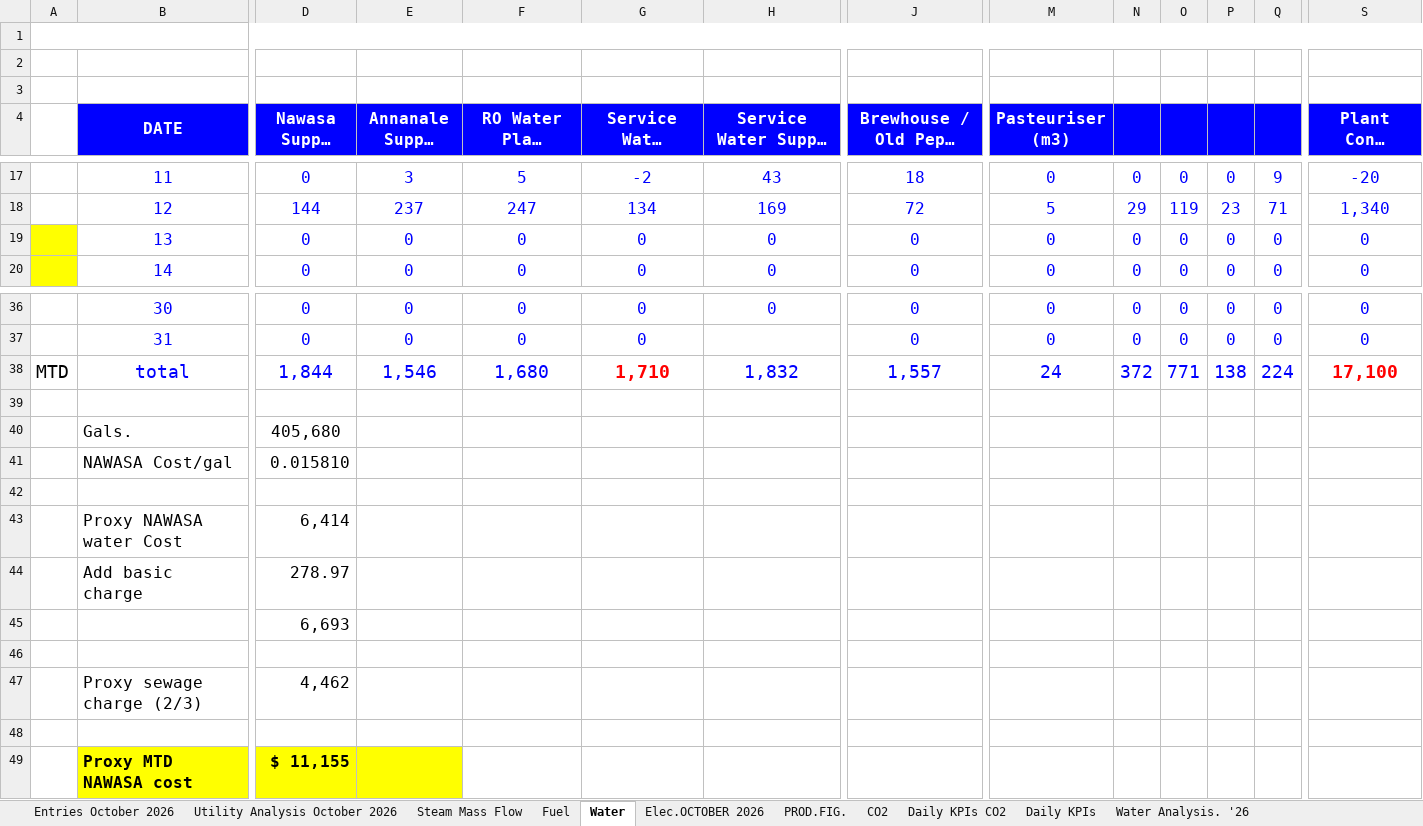
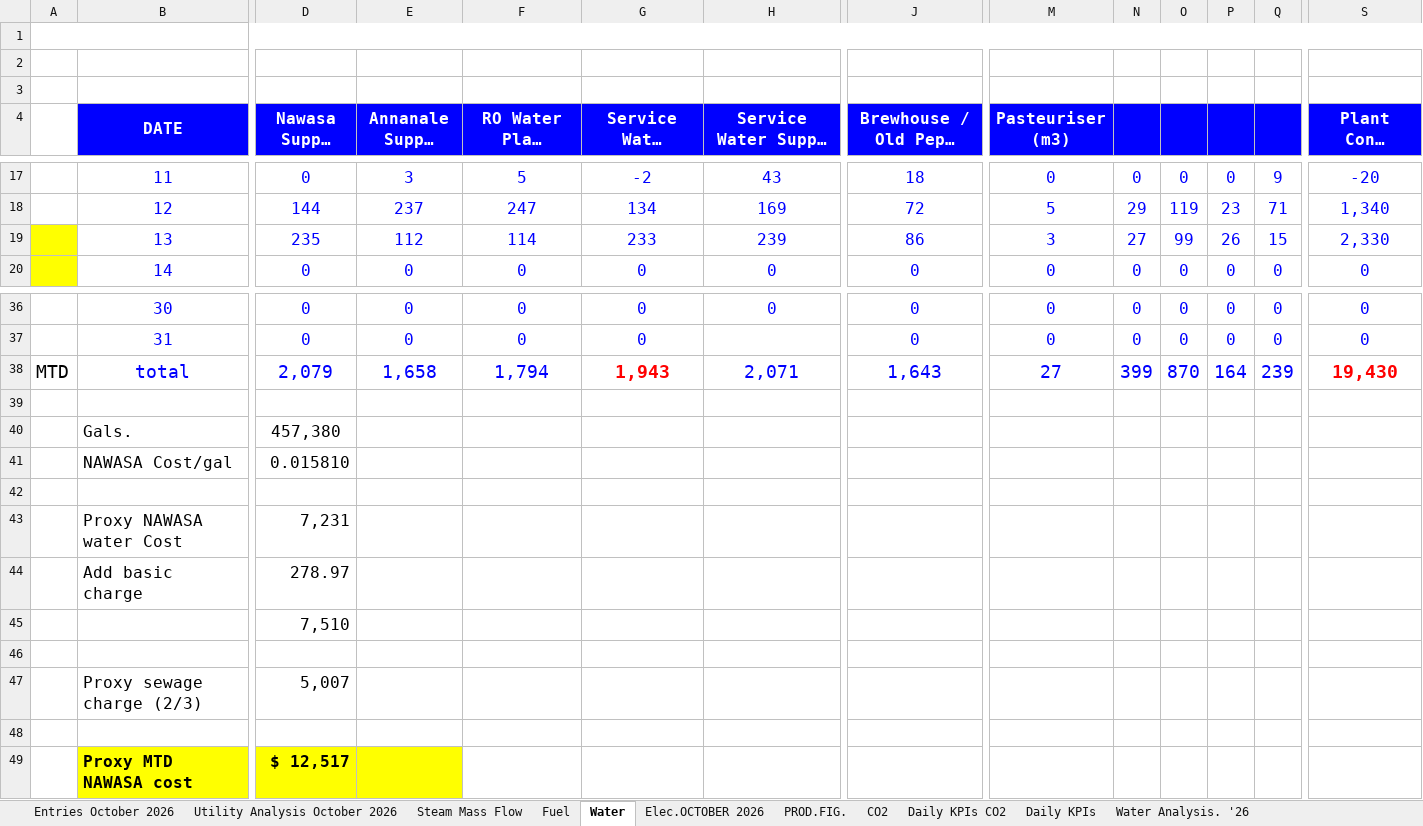
Before and after one commit to cbggrenada/dashboard, an Excel workbook: data/raw/October_26_Utilities_Tracking.xlsx, sheet Water, drawn as a sheet; only a part is shown, gaps mark what is left out; long unchanged cells end in …; values as stored, in another font and other column widths than the file's, no borders; conditional formats not drawn; the diff covers the shown part only; the diff names each change by its address in the sheet, - before the commit and + after, or states it on an @@ line.

```diff
--- a/data/raw/October_26_Utilities_Tracking.xlsx (sheet Water)
+++ b/data/raw/October_26_Utilities_Tracking.xlsx (sheet Water)
-D19 (Nawasa Supply (m3)): 0
+D19 (Nawasa Supply (m3)): 235
-E19 (Annanale Supply (m3)): 0
+E19 (Annanale Supply (m3)): 112
-F19 (RO Water Plant Nawasa (m3)): 0
+F19 (RO Water Plant Nawasa (m3)): 114
-G19 (Service Water Received (m3)): 0
+G19 (Service Water Received (m3)): 233
-H19: 0
+H19: 239
-J19 (Brewhouse / Old Pepsi Area (m3)): 0
+J19 (Brewhouse / Old Pepsi Area (m3)): 86
-M19 (Pasteuriser (m3)): 0
+M19 (Pasteuriser (m3)): 3
-N19: 0
+N19: 27
-O19: 0
+O19: 99
-P19: 0
+P19: 26
-Q19: 0
+Q19: 15
-S19 (Plant Cons. USAGE (Hl.)): 0
+S19 (Plant Cons. USAGE (Hl.)): 2,330
-D38 (Nawasa Supply (m3)): 1,844
+D38 (Nawasa Supply (m3)): 2,079
-E38 (Annanale Supply (m3)): 1,546
+E38 (Annanale Supply (m3)): 1,658
-F38 (RO Water Plant Nawasa (m3)): 1,680
+F38 (RO Water Plant Nawasa (m3)): 1,794
-G38 (Service Water Received (m3)): 1,710
+G38 (Service Water Received (m3)): 1,943
-H38: 1,832
+H38: 2,071
-J38 (Brewhouse / Old Pepsi Area (m3)): 1,557
+J38 (Brewhouse / Old Pepsi Area (m3)): 1,643
-M38 (Pasteuriser (m3)): 24
+M38 (Pasteuriser (m3)): 27
-N38: 372
+N38: 399
-O38: 771
+O38: 870
-P38: 138
+P38: 164
-Q38: 224
+Q38: 239
-S38 (Plant Cons. USAGE (Hl.)): 17,100
+S38 (Plant Cons. USAGE (Hl.)): 19,430
-D40 (Nawasa Supply (m3)): 405,680
+D40 (Nawasa Supply (m3)): 457,380
-D43 (Nawasa Supply (m3)): 6,414
+D43 (Nawasa Supply (m3)): 7,231
-D45 (Nawasa Supply (m3)): 6,693
+D45 (Nawasa Supply (m3)): 7,510
-D47 (Nawasa Supply (m3)): 4,462
+D47 (Nawasa Supply (m3)): 5,007
-D49 (Nawasa Supply (m3)): $ 11,155
+D49 (Nawasa Supply (m3)): $ 12,517
```
Also changed, not shown: 11 edited cells elsewhere in this sheet, sheet Daily KPIs CO2, sheet Daily KPIs, sheet Fuel, sheet Utility Analysis October 2026, sheet Entries October 2026, sheet Water Analysis. '26, 3 more sheets, hidden cells, charts or pictures, data/raw/Gross_Efficiency_2026.xlsx, 1 other file.
